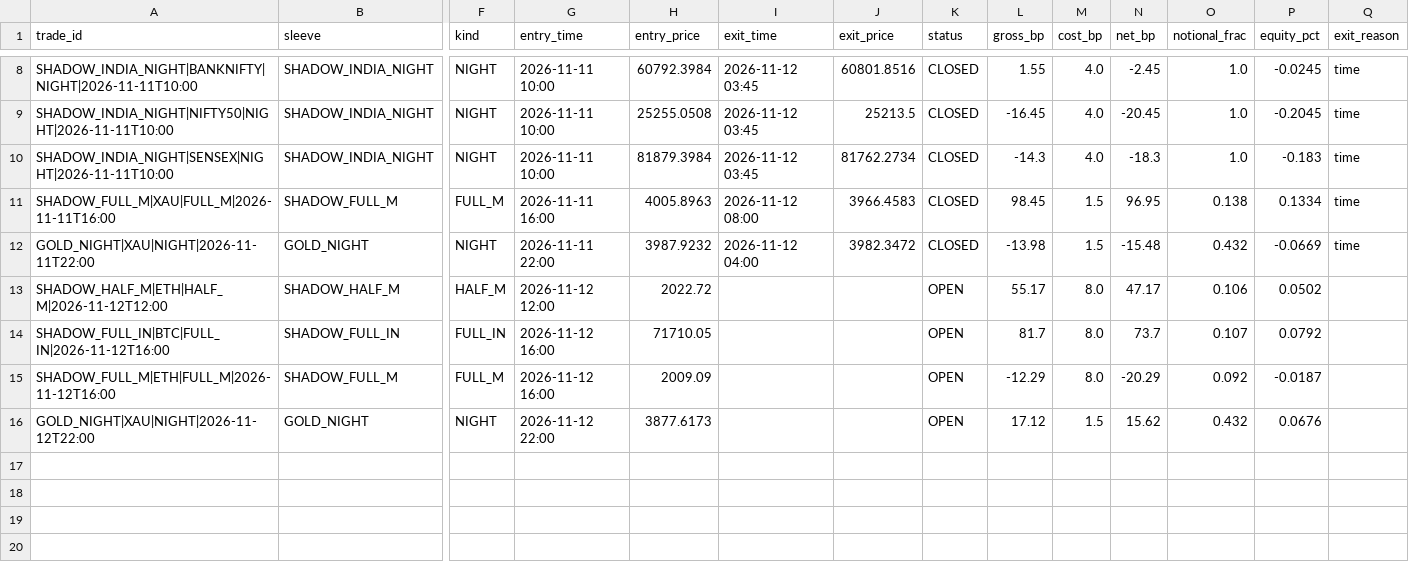
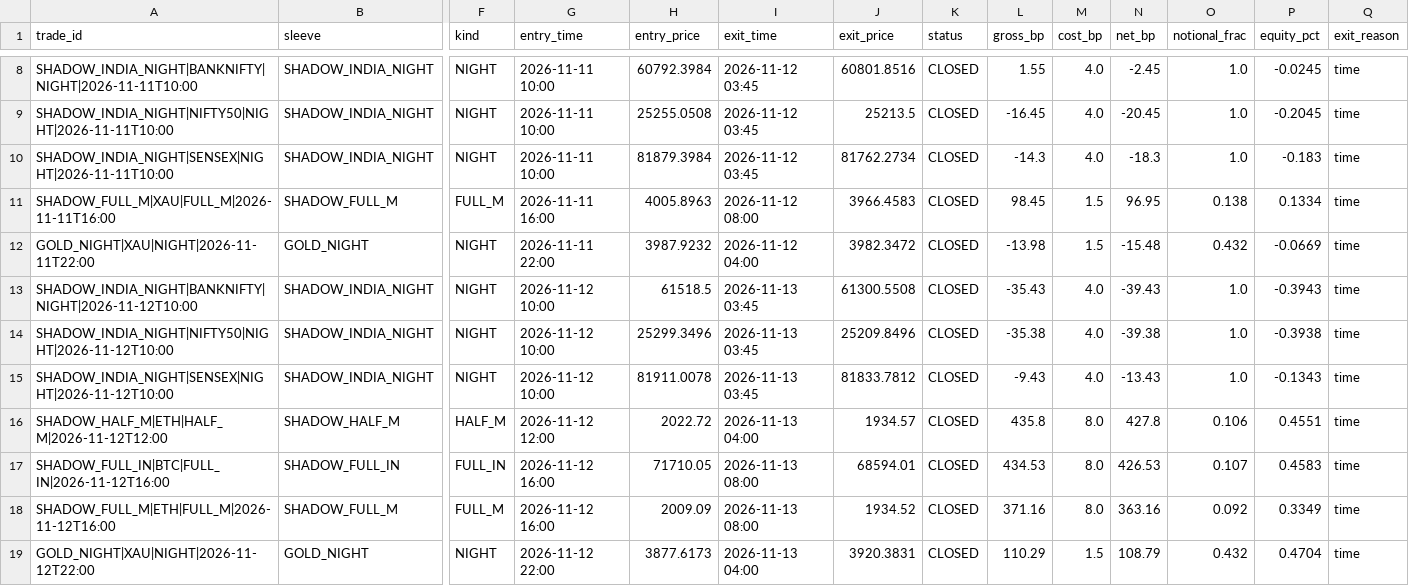
Before and after one commit to findaviator-cloud/trishika-trading, a CSV file: data/paper/trades.csv, drawn as a sheet; only a part is shown, gaps mark what is left out; addresses are those after the commit; rows hold the shown columns only; the diff names each change by its address in the sheet, - before the commit and + after, or states it on an @@ line.

Commit message:
paper: update [skip render]

```diff
--- a/data/paper/trades.csv
+++ b/data/paper/trades.csv
+row 13: SHADOW_INDIA_NIGHT|BANKNIFTY|NIGHT|2026-11-12T10:00 | SHADOW_INDIA_NIGHT | NIGHT | 2026-11-12 10:00 | 61518.5 | 2026-11-13 03:45 | 61300.5508 | CLOSED | -35.43 | 4.0 | -39.43 | 1.0 | -0.3943 | time
+row 14: SHADOW_INDIA_NIGHT|NIFTY50|NIGHT|2026-11-12T10:00 | SHADOW_INDIA_NIGHT | NIGHT | 2026-11-12 10:00 | 25299.3496 | 2026-11-13 03:45 | 25209.8496 | CLOSED | -35.38 | 4.0 | -39.38 | 1.0 | -0.3938 | time
+row 15: SHADOW_INDIA_NIGHT|SENSEX|NIGHT|2026-11-12T10:00 | SHADOW_INDIA_NIGHT | NIGHT | 2026-11-12 10:00 | 81911.0078 | 2026-11-13 03:45 | 81833.7812 | CLOSED | -9.43 | 4.0 | -13.43 | 1.0 | -0.1343 | time
-I16 (exit_time): (empty)
+I16 (exit_time): 2026-11-13 04:00
-J16 (exit_price): (empty)
+J16 (exit_price): 1934.57
-K16:K19 (status): OPEN
+K16:K19 (status): CLOSED
-L16 (gross_bp): 55.17
+L16 (gross_bp): 435.8
-N16 (net_bp): 47.17
+N16 (net_bp): 427.8
-P16 (equity_pct): 0.0502
+P16 (equity_pct): 0.4551
-Q16:Q19 (exit_reason): (empty)
+Q16:Q19 (exit_reason): time
-I17:I18 (exit_time): (empty)
+I17:I18 (exit_time): 2026-11-13 08:00
-J17 (exit_price): (empty)
+J17 (exit_price): 68594.01
-L17 (gross_bp): 81.7
+L17 (gross_bp): 434.53
-N17 (net_bp): 73.7
+N17 (net_bp): 426.53
-P17 (equity_pct): 0.0792
+P17 (equity_pct): 0.4583
-J18 (exit_price): (empty)
+J18 (exit_price): 1934.52
-L18 (gross_bp): -12.29
+L18 (gross_bp): 371.16
-N18 (net_bp): -20.29
+N18 (net_bp): 363.16
-P18 (equity_pct): -0.0187
+P18 (equity_pct): 0.3349
-I19 (exit_time): (empty)
+I19 (exit_time): 2026-11-13 04:00
-J19 (exit_price): (empty)
+J19 (exit_price): 3920.3831
-L19 (gross_bp): 17.12
+L19 (gross_bp): 110.29
-N19 (net_bp): 15.62
+N19 (net_bp): 108.79
-P19 (equity_pct): 0.0676
+P19 (equity_pct): 0.4704
```
Also changed, not shown: 2 other files.
